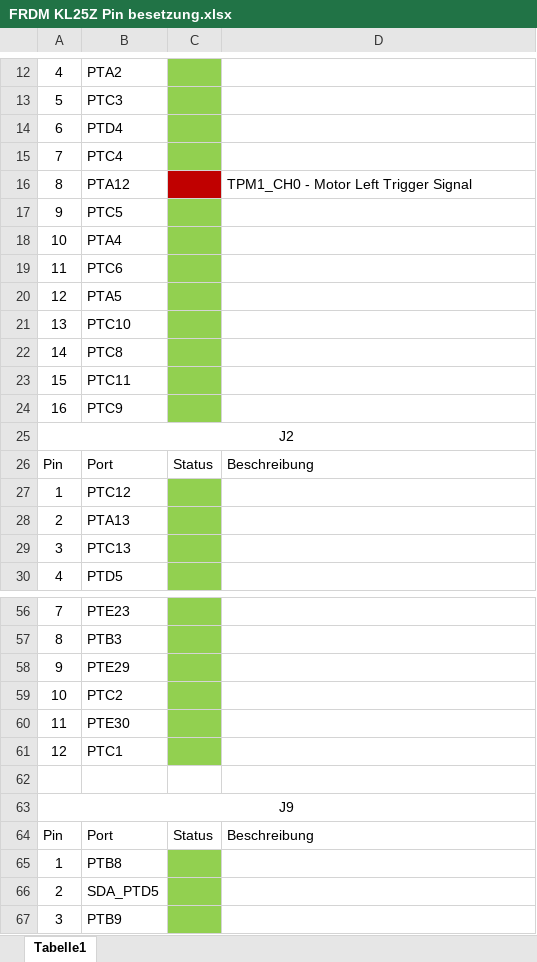
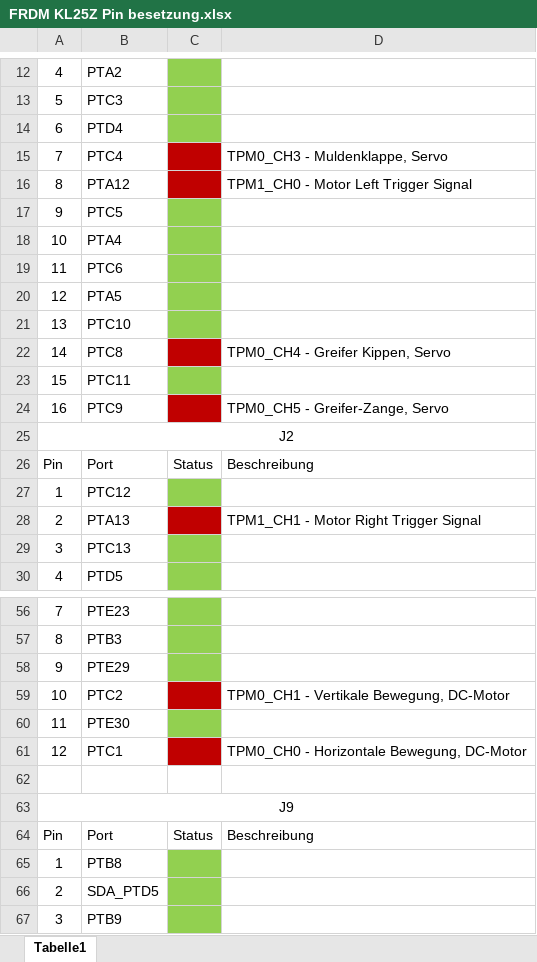
Before and after one commit to tdnieder/PREN2_ET, an Excel workbook: FRDM KL25Z Pin besetzung.xlsx, sheet Tabelle1, drawn as a sheet; only a part is shown, gaps mark what is left out; values as stored, in another font and other column widths than the file's, no borders; the diff names each change by its address in the sheet, - before the commit and + after, or states it on an @@ line.

Commit message:
update pin besetzung
alle timer relevanten pins sind zugeteilt, noch keine GPIO!!!

```diff
--- a/FRDM KL25Z Pin besetzung.xlsx (sheet Tabelle1)
+++ b/FRDM KL25Z Pin besetzung.xlsx (sheet Tabelle1)
-C15 fill: #92D050
+C15 fill: #C00000
-D15: (empty)
+D15: TPM0_CH3 - Muldenklappe, Servo
-C22 fill: #92D050
+C22 fill: #C00000
-D22: (empty)
+D22: TPM0_CH4 - Greifer Kippen, Servo
-C24 fill: #92D050
+C24 fill: #C00000
-D24: (empty)
+D24: TPM0_CH5 - Greifer-Zange, Servo
-C28 fill: #92D050
+C28 fill: #C00000
-D28: (empty)
+D28: TPM1_CH1 - Motor Right Trigger Signal
-C59 fill: #92D050
+C59 fill: #C00000
-D59: (empty)
+D59: TPM0_CH1 - Vertikale Bewegung, DC-Motor
-C61 fill: #92D050
+C61 fill: #C00000
-D61: (empty)
+D61: TPM0_CH0 - Horizontale Bewegung, DC-Motor
```
